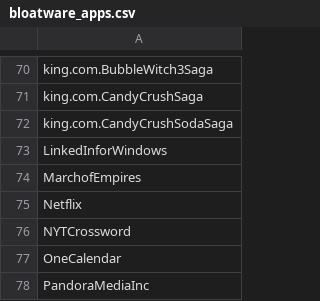
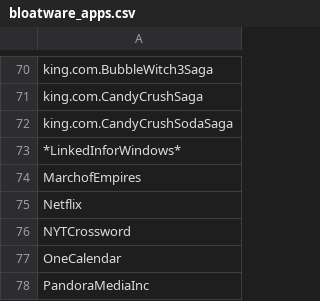
Before and after one commit to simon-baumgaertel/win11-setup, a CSV file: config/bloatware_apps.csv, drawn as a sheet; only a part is shown, gaps mark what is left out.

```diff
--- a/config/bloatware_apps.csv
+++ b/config/bloatware_apps.csv
@@ -72,3 +72,3 @@ king.com.CandyCrushSaga
 king.com.CandyCrushSodaSaga
-LinkedInforWindows
+*LinkedInforWindows*
 MarchofEmpires
```
Also changed, not shown: 1 other file.
